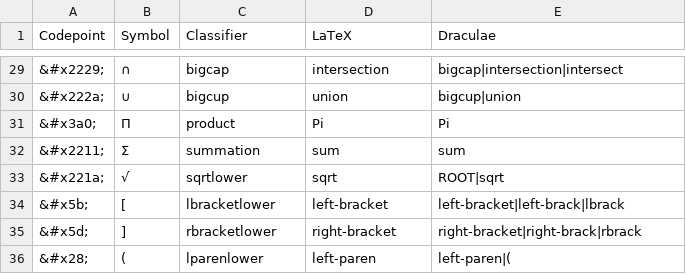
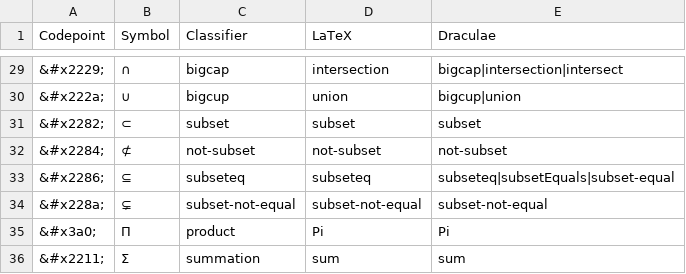
Before and after one commit to DPRL/min, a CSV file: pen_entry/generic_symbol_table.csv, drawn as a sheet; only a part is shown, gaps mark what is left out; the shorter side is filled out with more unchanged rows; the diff names each change by its address in the sheet, - before the commit and + after, or states it on an @@ line.

Commit message:
Added new TeX commands in generic_symbol_table.csv

```diff
--- a/pen_entry/generic_symbol_table.csv
+++ b/pen_entry/generic_symbol_table.csv
+row 31: &#x2282; | ⊂ | subset | subset | subset
+row 32: &#x2284; | ⊄ | not-subset | not-subset | not-subset
+row 33: &#x2286; | ⊆ | subseteq | subseteq | subseteq|subsetEquals|subset-equal
+row 34: &#x228a; | ⊊ | subset-not-equal | subset-not-equal | subset-not-equal
```
